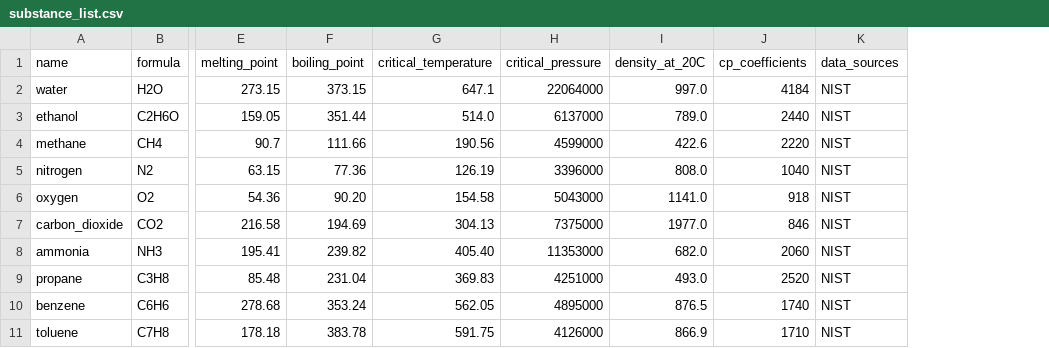
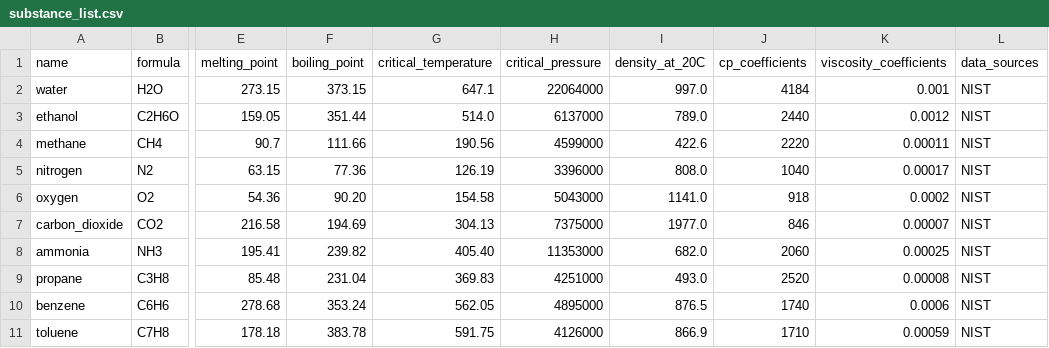
Before and after one commit to LoftinTitus/ThermSolve, a CSV file: thermsolve/data/substance_list.csv, drawn as a sheet; only a part is shown, gaps mark what is left out; the diff names each change by its address in the sheet, - before the commit and + after, or states it on an @@ line.

```diff
--- a/thermsolve/data/substance_list.csv
+++ b/thermsolve/data/substance_list.csv
+column K (viscosity_coefficients), rows 2-11: 0.001 | 0.0012 | 0.00011 | 0.00017 | 0.0002 | 0.00007 | 0.00025 | 0.00008 | 0.0006 | 0.00059
```
Also changed, not shown: 2 other files.
